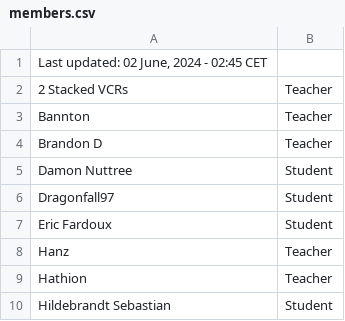
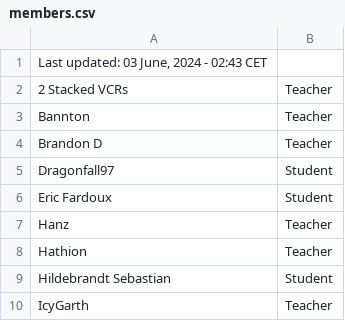
Before and after one commit to SuIT-pub/Mind-the-School, a CSV file: game/members.csv, drawn as a sheet; only a part is shown; the shorter side is filled out with more unchanged rows.

Commit message:
updated members.csv

```diff
--- a/game/members.csv
+++ b/game/members.csv
@@ -1,2 +1,2 @@
-Last updated: 02 June, 2024 - 02:45 CET
+Last updated: 03 June, 2024 - 02:43 CET
 2 Stacked VCRs;Teacher
@@ -4,3 +4,2 @@ Bannton;Teacher
 Brandon D;Teacher
-Damon Nuttree;Student
 Dragonfall97;Student
```
